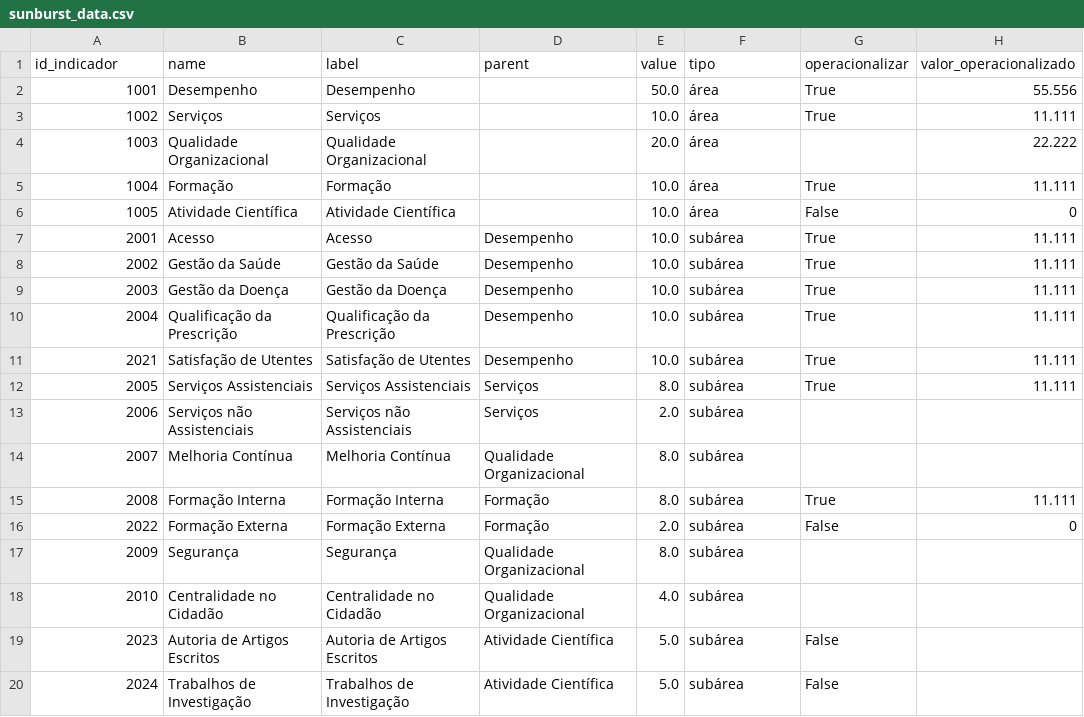
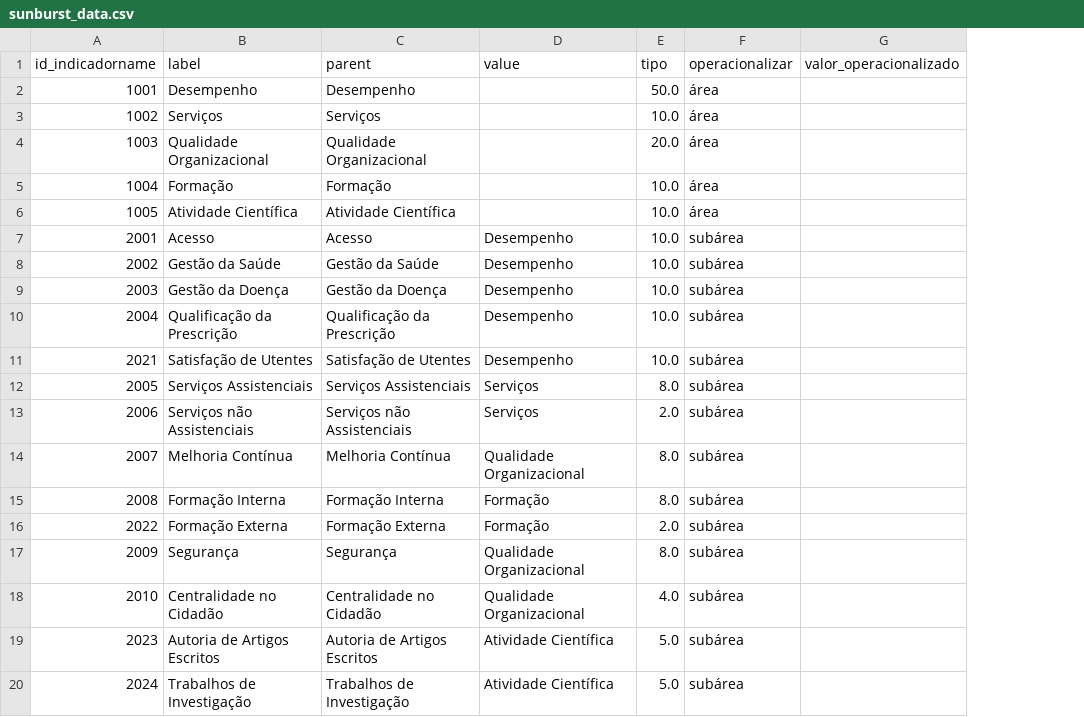
Before and after one commit to DiogoCarapito/mgfhub, a CSV file: data/sunburst_data.csv, drawn as a sheet; only a part is shown; removed rows and columns are numbered as before the commit, all else as after; the diff names each change by its address in the sheet, - before the commit and + after, or states it on an @@ line.

Commit message:
sunburst tests

```diff
--- a/data/sunburst_data.csv
+++ b/data/sunburst_data.csv
-column G, rows 2-20: True | True |  | True | False | True | True | True | True | True | True |  |  | True | False |  |  | False | False
-row 1: id_indicador | name | label | parent | value | tipo | operacionalizar | valor_operacionalizado
+row 1: id_indicadorname | label | parent | value | tipo | operacionalizar | valor_operacionalizado
-G2: 55.556
+G2: (empty)
-G3: 11.111
+G3: (empty)
-G4: 22.222
+G4: (empty)
-G5: 11.111
+G5: (empty)
-G6: 0
+G6: (empty)
-G7:G12: 11.111
+G7:G12: (empty)
-G15: 11.111
+G15: (empty)
-G16: 0
+G16: (empty)
```
Also changed, not shown: 7 other files.
